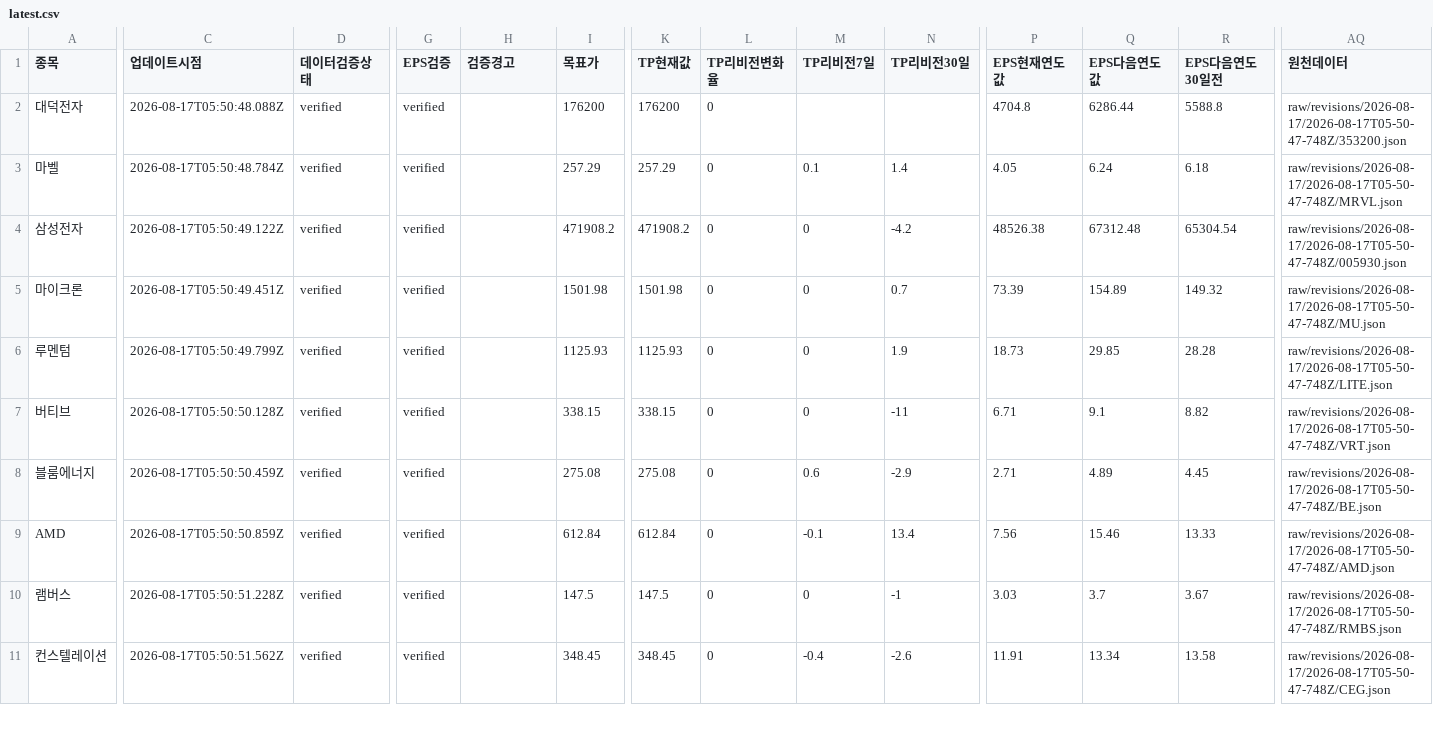
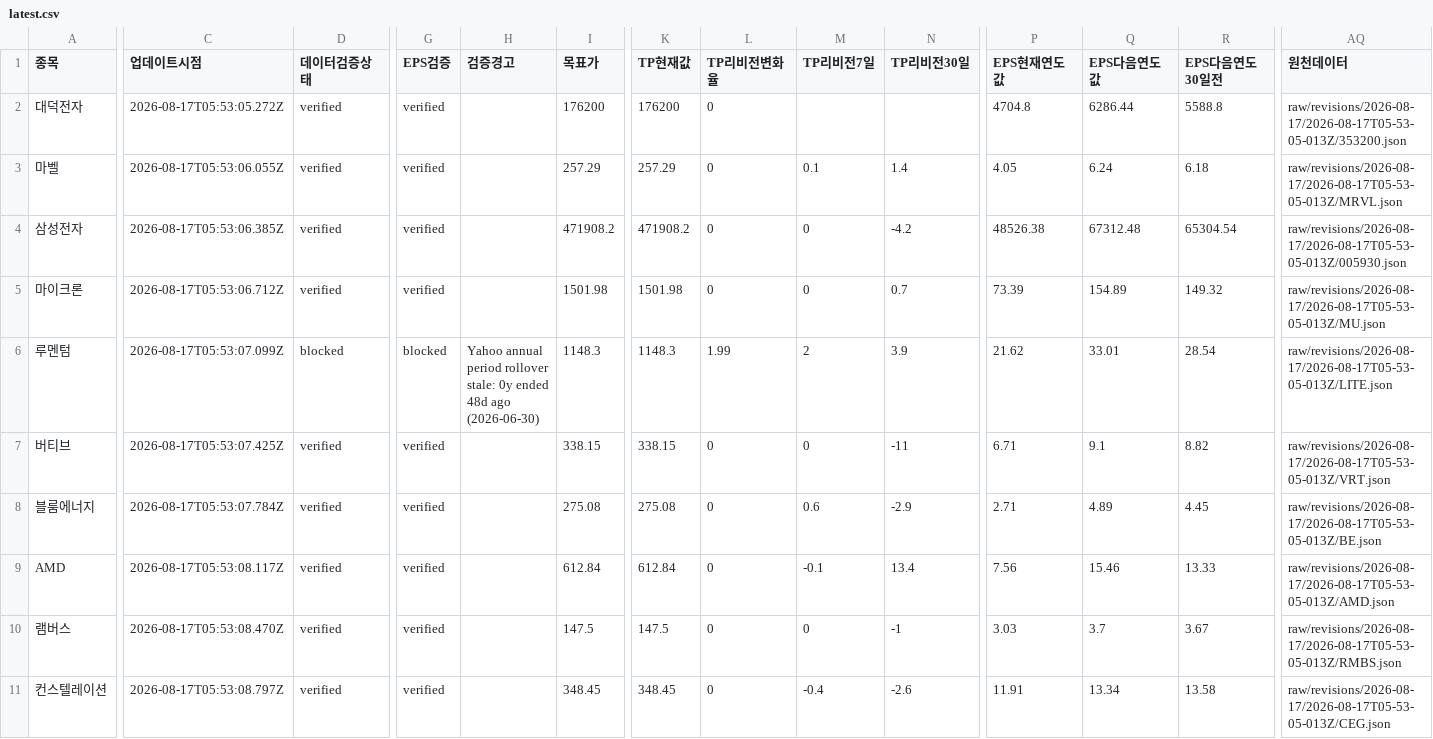
Before and after one commit to SimpleorNothing/ten-bagger, a CSV file: raw/revisions/latest.csv, drawn as a sheet; only a part is shown, gaps mark what is left out; the diff covers the shown part only; the diff names each change by its address in the sheet, - before the commit and + after, or states it on an @@ line.

```diff
--- a/raw/revisions/latest.csv
+++ b/raw/revisions/latest.csv
-C2 (업데이트시점): 2026-08-17T05:50:48.088Z
+C2 (업데이트시점): 2026-08-17T05:53:05.272Z
-AQ2 (원천데이터): raw/revisions/2026-08-17/2026-08-17T05-50-47-748Z/353200.json
+AQ2 (원천데이터): raw/revisions/2026-08-17/2026-08-17T05-53-05-013Z/353200.json
-C3 (업데이트시점): 2026-08-17T05:50:48.784Z
+C3 (업데이트시점): 2026-08-17T05:53:06.055Z
-AQ3 (원천데이터): raw/revisions/2026-08-17/2026-08-17T05-50-47-748Z/MRVL.json
+AQ3 (원천데이터): raw/revisions/2026-08-17/2026-08-17T05-53-05-013Z/MRVL.json
-C4 (업데이트시점): 2026-08-17T05:50:49.122Z
+C4 (업데이트시점): 2026-08-17T05:53:06.385Z
-AQ4 (원천데이터): raw/revisions/2026-08-17/2026-08-17T05-50-47-748Z/005930.json
+AQ4 (원천데이터): raw/revisions/2026-08-17/2026-08-17T05-53-05-013Z/005930.json
-C5 (업데이트시점): 2026-08-17T05:50:49.451Z
+C5 (업데이트시점): 2026-08-17T05:53:06.712Z
-AQ5 (원천데이터): raw/revisions/2026-08-17/2026-08-17T05-50-47-748Z/MU.json
+AQ5 (원천데이터): raw/revisions/2026-08-17/2026-08-17T05-53-05-013Z/MU.json
-C6 (업데이트시점): 2026-08-17T05:50:49.799Z
+C6 (업데이트시점): 2026-08-17T05:53:07.099Z
-D6 (데이터검증상태): verified
+D6 (데이터검증상태): blocked
-G6 (EPS검증): verified
+G6 (EPS검증): blocked
-H6 (검증경고): (empty)
+H6 (검증경고): Yahoo annual period rollover stale: 0y ended 48d ago (2026-06-30)
-I6 (목표가): 1125.93
+I6 (목표가): 1148.3
-K6 (TP현재값): 1125.93
+K6 (TP현재값): 1148.3
-L6 (TP리비전변화율): 0
+L6 (TP리비전변화율): 1.99
-M6 (TP리비전7일): 0
+M6 (TP리비전7일): 2
-N6 (TP리비전30일): 1.9
+N6 (TP리비전30일): 3.9
-P6 (EPS현재연도값): 18.73
+P6 (EPS현재연도값): 21.62
-Q6 (EPS다음연도값): 29.85
+Q6 (EPS다음연도값): 33.01
-R6 (EPS다음연도30일전): 28.28
+R6 (EPS다음연도30일전): 28.54
-AQ6 (원천데이터): raw/revisions/2026-08-17/2026-08-17T05-50-47-748Z/LITE.json
+AQ6 (원천데이터): raw/revisions/2026-08-17/2026-08-17T05-53-05-013Z/LITE.json
-C7 (업데이트시점): 2026-08-17T05:50:50.128Z
+C7 (업데이트시점): 2026-08-17T05:53:07.425Z
-AQ7 (원천데이터): raw/revisions/2026-08-17/2026-08-17T05-50-47-748Z/VRT.json
+AQ7 (원천데이터): raw/revisions/2026-08-17/2026-08-17T05-53-05-013Z/VRT.json
-C8 (업데이트시점): 2026-08-17T05:50:50.459Z
+C8 (업데이트시점): 2026-08-17T05:53:07.784Z
-AQ8 (원천데이터): raw/revisions/2026-08-17/2026-08-17T05-50-47-748Z/BE.json
+AQ8 (원천데이터): raw/revisions/2026-08-17/2026-08-17T05-53-05-013Z/BE.json
-C9 (업데이트시점): 2026-08-17T05:50:50.859Z
+C9 (업데이트시점): 2026-08-17T05:53:08.117Z
-AQ9 (원천데이터): raw/revisions/2026-08-17/2026-08-17T05-50-47-748Z/AMD.json
+AQ9 (원천데이터): raw/revisions/2026-08-17/2026-08-17T05-53-05-013Z/AMD.json
-C10 (업데이트시점): 2026-08-17T05:50:51.228Z
+C10 (업데이트시점): 2026-08-17T05:53:08.470Z
-AQ10 (원천데이터): raw/revisions/2026-08-17/2026-08-17T05-50-47-748Z/RMBS.json
+AQ10 (원천데이터): raw/revisions/2026-08-17/2026-08-17T05-53-05-013Z/RMBS.json
-C11 (업데이트시점): 2026-08-17T05:50:51.562Z
+C11 (업데이트시점): 2026-08-17T05:53:08.797Z
-AQ11 (원천데이터): raw/revisions/2026-08-17/2026-08-17T05-50-47-748Z/CEG.json
+AQ11 (원천데이터): raw/revisions/2026-08-17/2026-08-17T05-53-05-013Z/CEG.json
```
Also changed, not shown: 47 edited cells elsewhere in this file, 34 other files.
